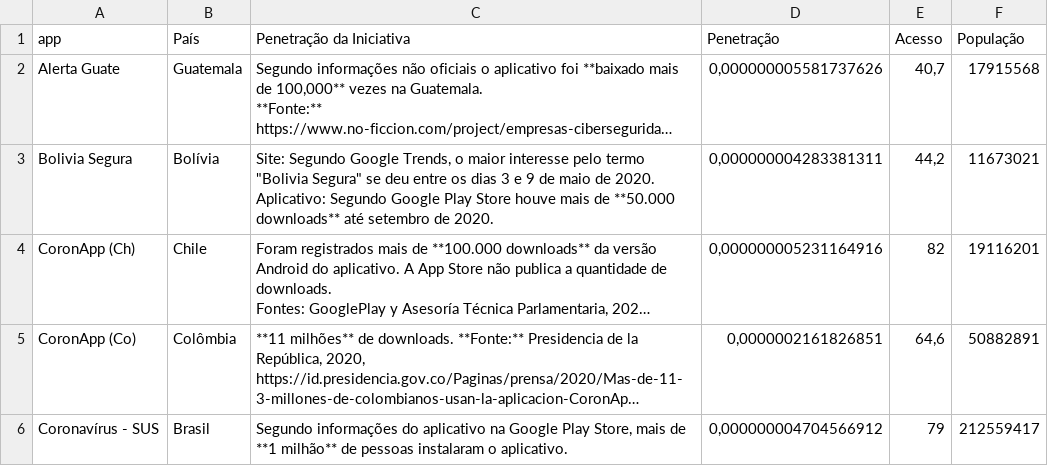
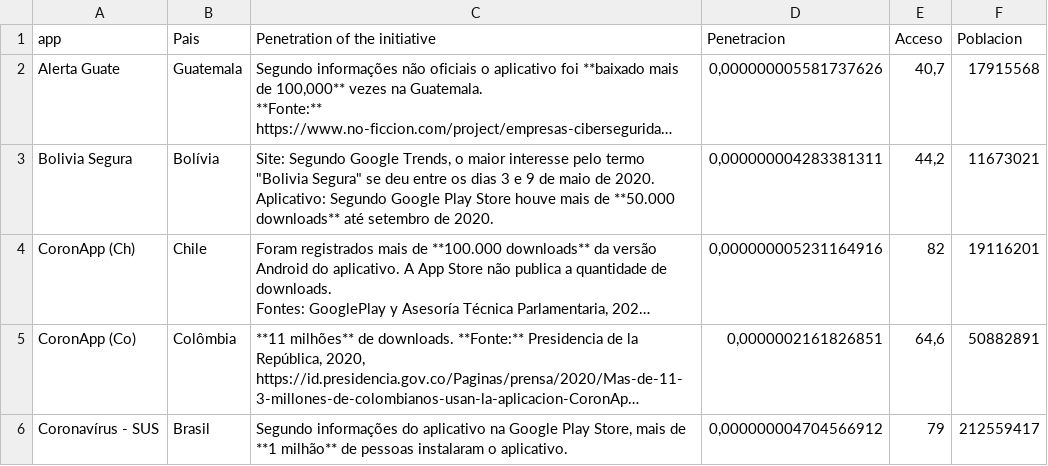
Before and after one commit to TEDICpy/covidAlSur, a CSV file: pt/apps_downloads.csv, drawn as a sheet; only a part is shown; long unchanged cells end in …; the diff names each change by its address in the sheet, - before the commit and + after, or states it on an @@ line.

```diff
--- a/pt/apps_downloads.csv
+++ b/pt/apps_downloads.csv
-B1: País
+B1: Pais
-C1: Penetração da Iniciativa
+C1: Penetration of the initiative
-D1: Penetração
+D1: Penetracion
-E1: Acesso
+E1: Acceso
-F1: População
+F1: Poblacion
```
Also changed, not shown: en/apps_downloads.csv, en/paises.csv, 5 other files.
